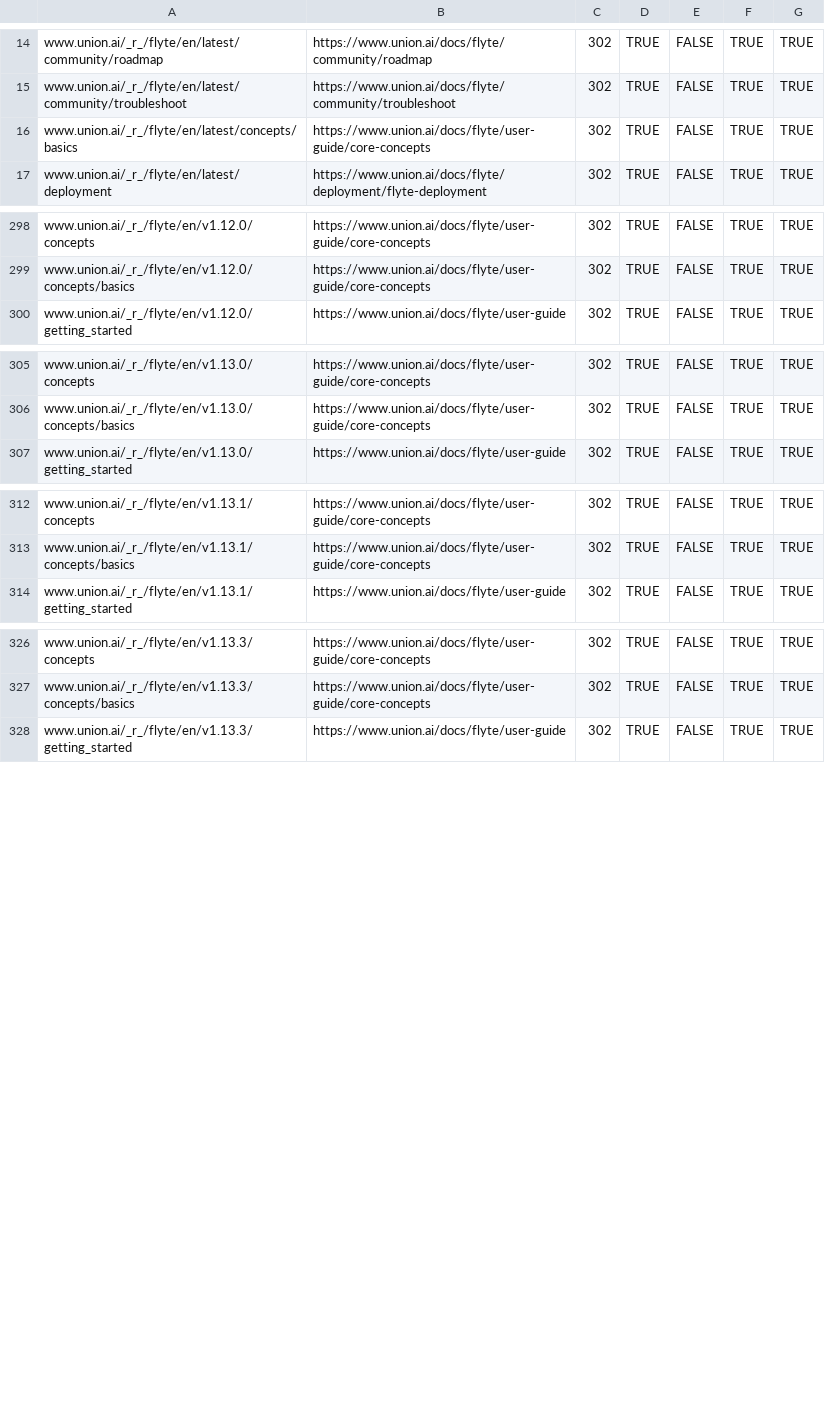
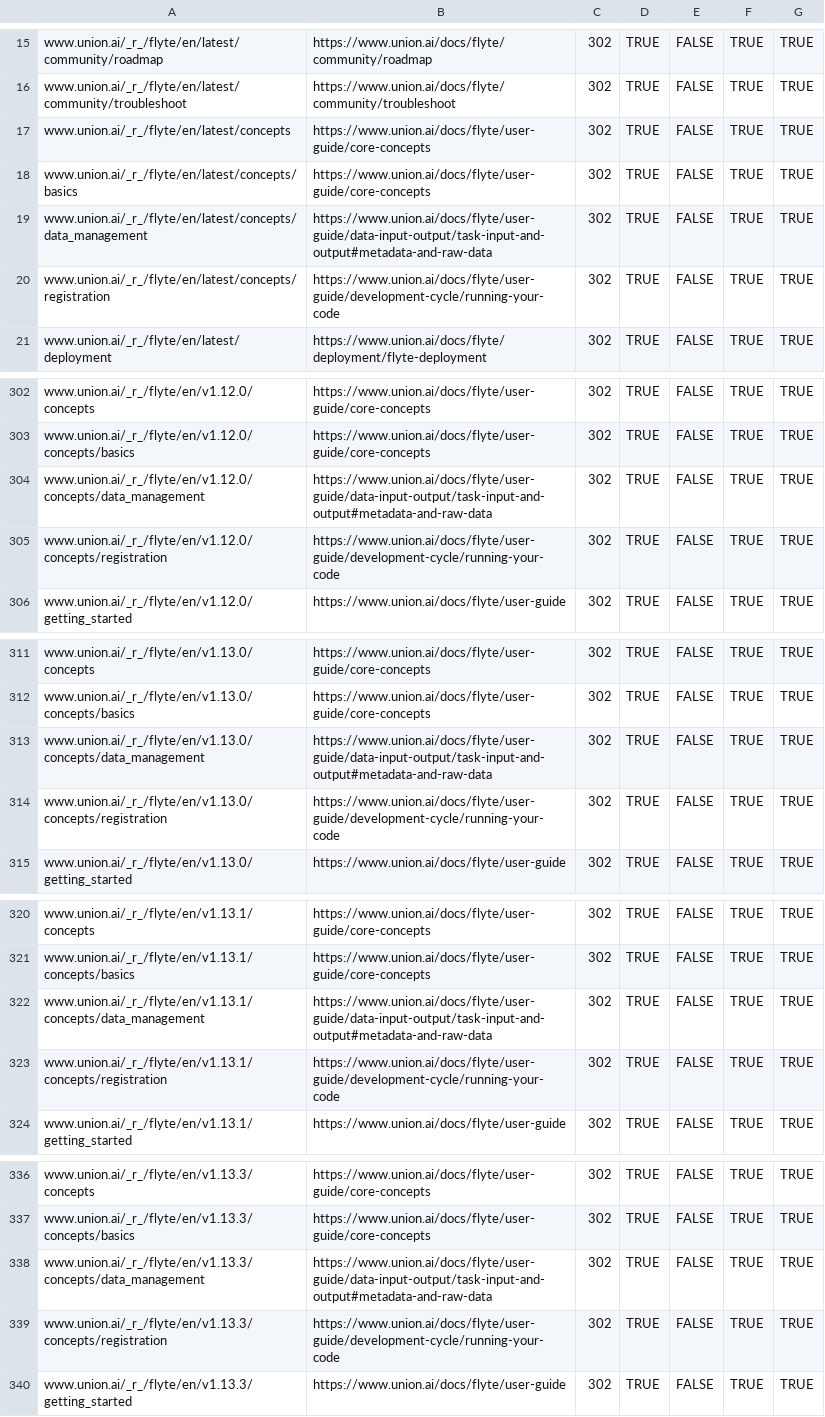
Before and after one commit to unionai/unionai-docs, a CSV file: redirects-org-flyte-docs.csv, drawn as a sheet; only a part is shown, gaps mark what is left out; the diff covers the shown part only; the diff names each change by its address in the sheet, - before the commit and + after, or states it on an @@ line.

Commit message:
Redirect update (#185)

```diff
--- a/redirects-org-flyte-docs.csv
+++ b/redirects-org-flyte-docs.csv
+row 17: www.union.ai/_r_/flyte/en/latest/concepts | https://www.union.ai/docs/flyte/user-guide/core-concepts | 302 | TRUE | FALSE | TRUE | TRUE
+row 19: www.union.ai/_r_/flyte/en/latest/concepts/data_management | https://www.union.ai/docs/flyte/user-guide/data-input-output/task-input-and-output#metadata-and-raw-data | 302 | TRUE | FALSE | TRUE | TRUE
+row 20: www.union.ai/_r_/flyte/en/latest/concepts/registration | https://www.union.ai/docs/flyte/user-guide/development-cycle/running-your-code | 302 | TRUE | FALSE | TRUE | TRUE
+row 304: www.union.ai/_r_/flyte/en/v1.12.0/concepts/data_management | https://www.union.ai/docs/flyte/user-guide/data-input-output/task-input-and-output#metadata-and-raw-data | 302 | TRUE | FALSE | TRUE | TRUE
+row 305: www.union.ai/_r_/flyte/en/v1.12.0/concepts/registration | https://www.union.ai/docs/flyte/user-guide/development-cycle/running-your-code | 302 | TRUE | FALSE | TRUE | TRUE
+row 313: www.union.ai/_r_/flyte/en/v1.13.0/concepts/data_management | https://www.union.ai/docs/flyte/user-guide/data-input-output/task-input-and-output#metadata-and-raw-data | 302 | TRUE | FALSE | TRUE | TRUE
+row 314: www.union.ai/_r_/flyte/en/v1.13.0/concepts/registration | https://www.union.ai/docs/flyte/user-guide/development-cycle/running-your-code | 302 | TRUE | FALSE | TRUE | TRUE
+row 322: www.union.ai/_r_/flyte/en/v1.13.1/concepts/data_management | https://www.union.ai/docs/flyte/user-guide/data-input-output/task-input-and-output#metadata-and-raw-data | 302 | TRUE | FALSE | TRUE | TRUE
+row 323: www.union.ai/_r_/flyte/en/v1.13.1/concepts/registration | https://www.union.ai/docs/flyte/user-guide/development-cycle/running-your-code | 302 | TRUE | FALSE | TRUE | TRUE
+row 338: www.union.ai/_r_/flyte/en/v1.13.3/concepts/data_management | https://www.union.ai/docs/flyte/user-guide/data-input-output/task-input-and-output#metadata-and-raw-data | 302 | TRUE | FALSE | TRUE | TRUE
+row 339: www.union.ai/_r_/flyte/en/v1.13.3/concepts/registration | https://www.union.ai/docs/flyte/user-guide/development-cycle/running-your-code | 302 | TRUE | FALSE | TRUE | TRUE
```
Also changed, not shown: 2 added rows elsewhere in this file.
